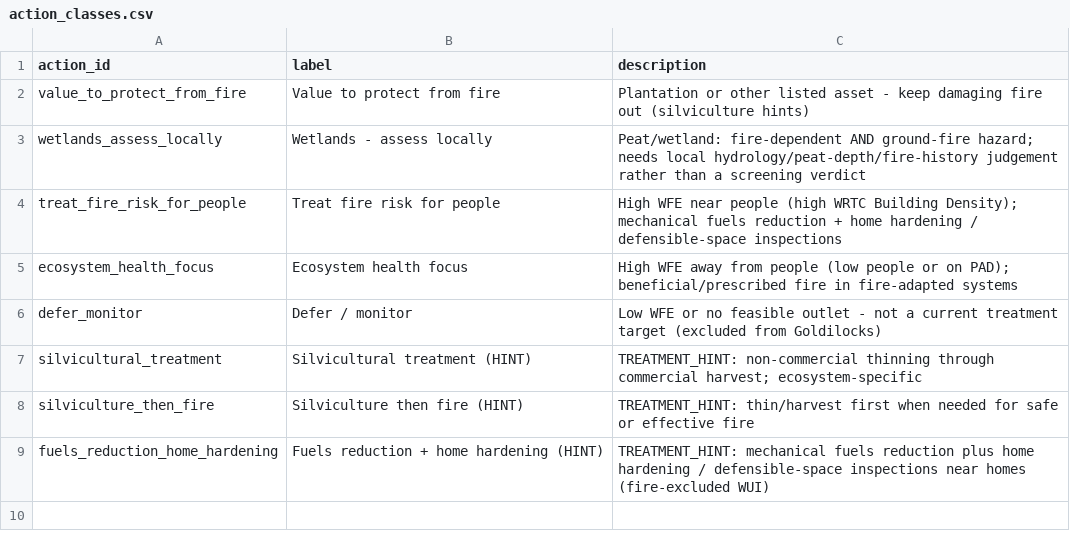
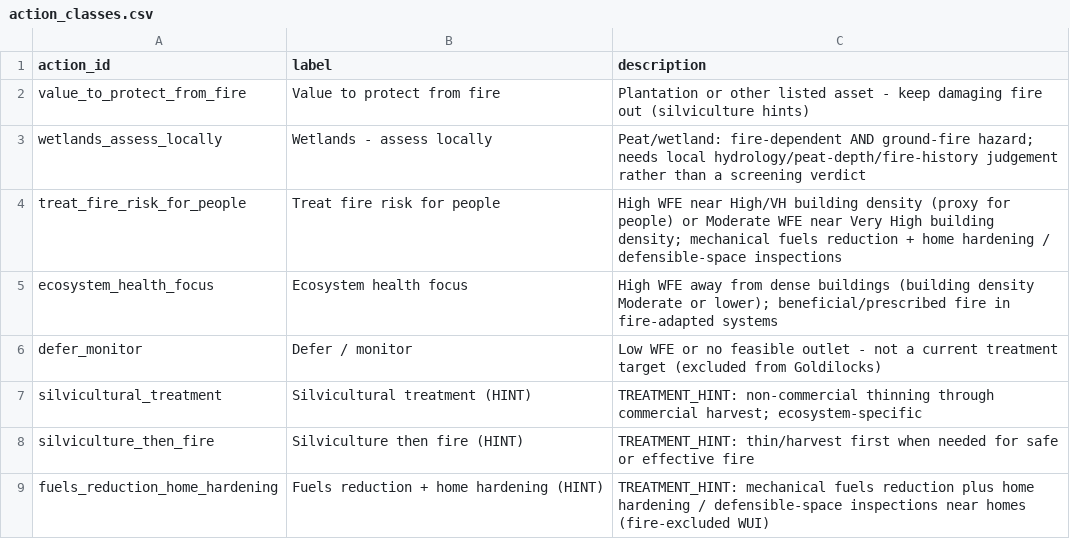
Before and after one commit to rswaty/northwoods_fna, a CSV file: config/action_classes.csv, drawn as a sheet.

```diff
--- a/config/action_classes.csv
+++ b/config/action_classes.csv
@@ -3,4 +3,4 @@ value_to_protect_from_fire,Value to protect from fire,Plantation or other listed
 wetlands_assess_locally,Wetlands - assess locally,Peat/wetland: fire-dependent AND ground-fire hazard; needs local hydrology/peat-depth/fire-history judgement rather than a screening verdict
-treat_fire_risk_for_people,Treat fire risk for people,High WFE near people (high WRTC Building Density); mechanical fuels reduction + home hardening / defensible-space inspections
-ecosystem_health_focus,Ecosystem health focus,High WFE away from people (low people or on PAD); beneficial/prescribed fire in fire-adapted systems
+treat_fire_risk_for_people,Treat fire risk for people,High WFE near High/VH building density (proxy for people) or Moderate WFE near Very High building density; mechanical fuels reduction + home hardening / defensible-space inspections
+ecosystem_health_focus,Ecosystem health focus,High WFE away from dense buildings (building density Moderate or lower); beneficial/prescribed fire in fire-adapted systems
 defer_monitor,Defer / monitor,Low WFE or no feasible outlet - not a current treatment target (excluded from Goldilocks)
```
Also changed, not shown: config/ACTION_MATRIX_REVIEW.csv, 14 other files.
